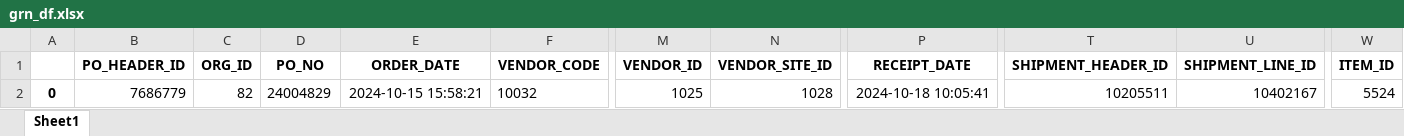
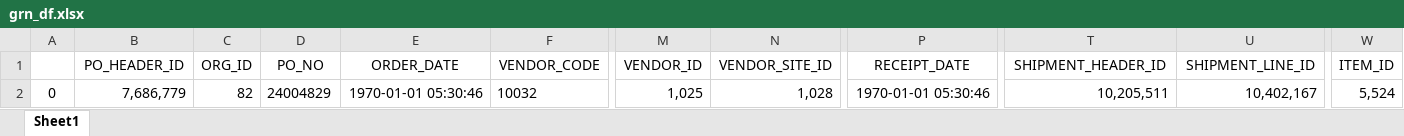
Before and after one commit to Akshay00008/POPL_Invoice_Process_Automation, an Excel workbook: grn_df.xlsx, sheet Sheet1, drawn as a sheet; only a part is shown, gaps mark what is left out; values as stored, in another font and other column widths than the file's, no borders; the diff covers the shown part only; the diff names each change by its address in the sheet, - before the commit and + after, or states it on an @@ line.

```diff
--- a/grn_df.xlsx (sheet Sheet1)
+++ b/grn_df.xlsx (sheet Sheet1)
-B1:W1 bold: on
+B1:W1 bold: off
-A2 bold: on
+A2 bold: off
-B2 (PO_HEADER_ID): 7686779
+B2 (PO_HEADER_ID): 7,686,779
-E2 (ORDER_DATE): 2024-10-15 15:58:21
+E2 (ORDER_DATE): 1970-01-01 05:30:46
-M2 (VENDOR_ID): 1025
+M2 (VENDOR_ID): 1,025
-N2 (VENDOR_SITE_ID): 1028
+N2 (VENDOR_SITE_ID): 1,028
-P2 (RECEIPT_DATE): 2024-10-18 10:05:41
+P2 (RECEIPT_DATE): 1970-01-01 05:30:46
-T2 (SHIPMENT_HEADER_ID): 10205511
+T2 (SHIPMENT_HEADER_ID): 10,205,511
-U2 (SHIPMENT_LINE_ID): 10402167
+U2 (SHIPMENT_LINE_ID): 10,402,167
-W2 (ITEM_ID): 5524
+W2 (ITEM_ID): 5,524
```
Also changed, not shown: cell formats elsewhere in this sheet, 2 other files.
